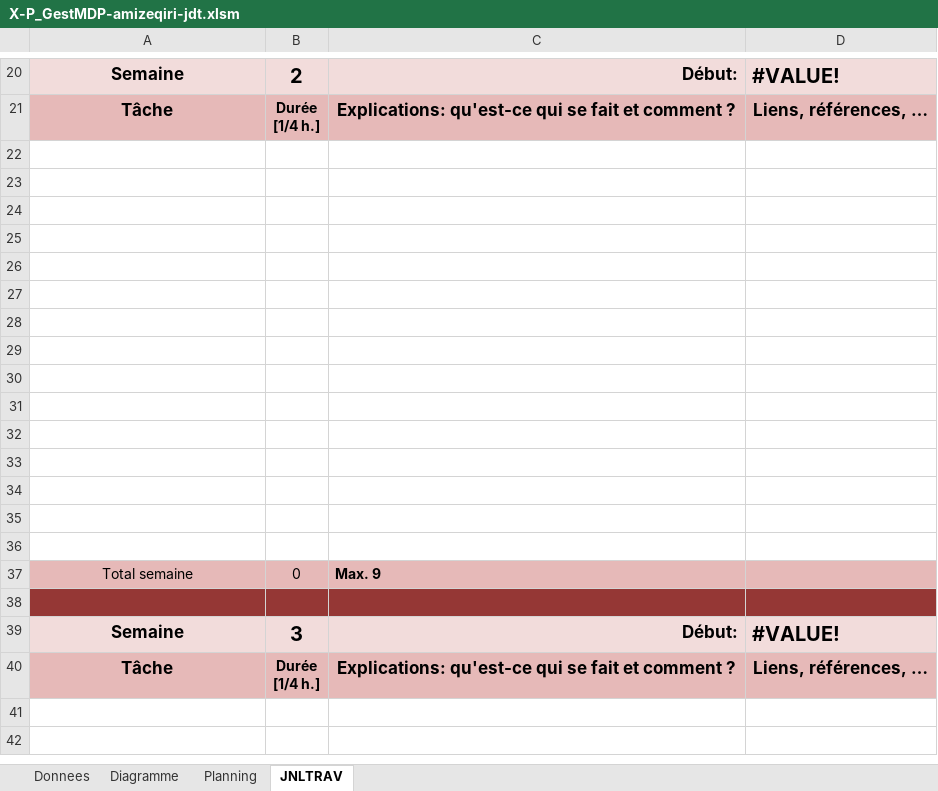
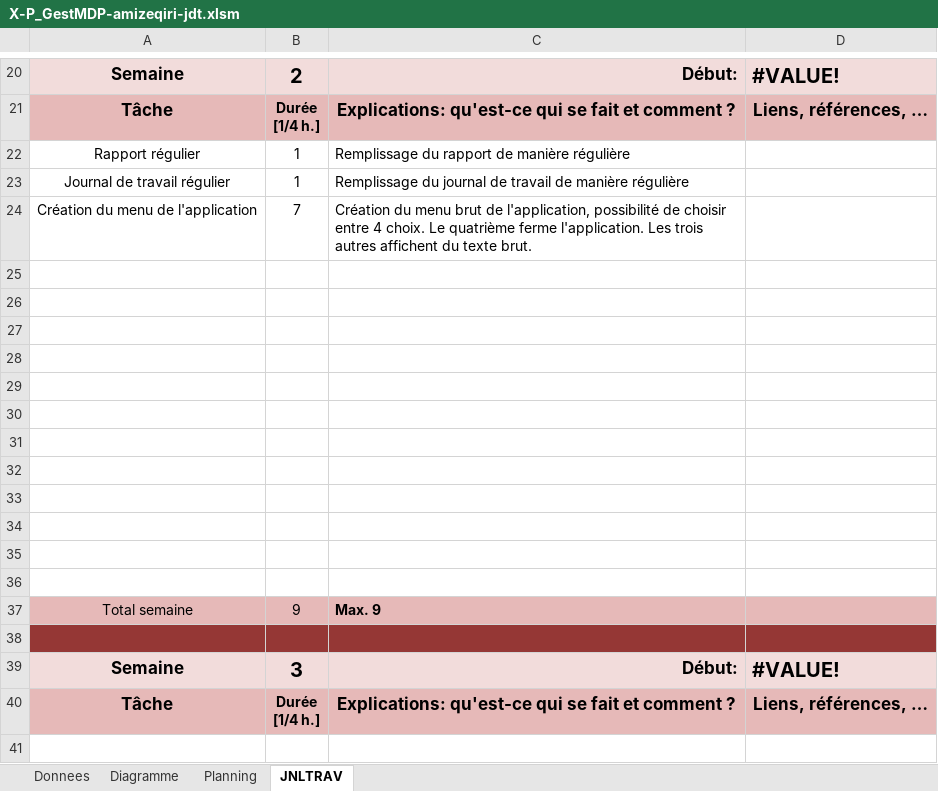
Before and after one commit to zeqamir/P_GestMDP_114, an Excel workbook: X-P_GestMDP-amizeqiri-jdt.xlsm, sheet JNLTRAV, drawn as a sheet; only a part is shown, gaps mark what is left out; the shorter side is filled out with more unchanged rows; values as stored, in another font and other column widths than the file's, no borders; charts and pictures not drawn; removed rows and columns are numbered as before the commit, all else as after; the diff names each change by its address in the sheet, - before the commit and + after, or states it on an @@ line.

Commit message:
Création du menu brut

```diff
--- a/X-P_GestMDP-amizeqiri-jdt.xlsm (sheet JNLTRAV)
+++ b/X-P_GestMDP-amizeqiri-jdt.xlsm (sheet JNLTRAV)
+row 22: Rapport régulier | 1 | Remplissage du rapport de manière régulière
+row 23: Journal de travail régulier | 1 | Remplissage du journal de travail de manière régulière
+row 24: Création du menu de l'application | 7 | Création du menu brut de l'application, possibilité de choisir entre 4 choix. Le quatrième ferme l'application. Les trois autres affichent du texte brut.
-row 34: (empty)
-row 35: (empty)
-row 36: (empty)
-B37: 0
+B37: 9
```
Also changed, not shown: sheet Diagramme, charts or pictures, 6 other files.
